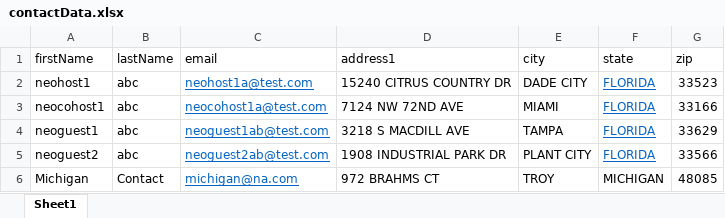
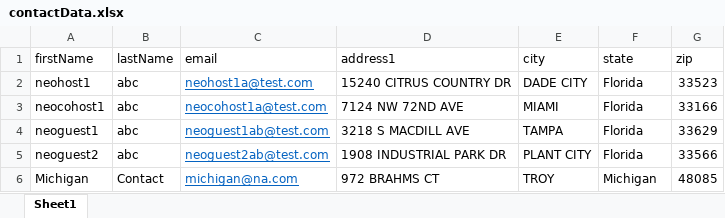
Before and after one commit to vishallamba25/cabi, an Excel workbook: NewArrivals/contactData.xlsx, sheet Sheet1, drawn as a sheet; values as stored, in another font and other column widths than the file's, no borders; the diff names each change by its address in the sheet, - before the commit and + after, or states it on an @@ line.

```diff
--- a/NewArrivals/contactData.xlsx (sheet Sheet1)
+++ b/NewArrivals/contactData.xlsx (sheet Sheet1)
-F2:F5 (state): FLORIDA
+F2:F5 (state): Florida
@@ F2:F5 underline: on → off, text colour: #0563C1 → black @@
-F6 (state): MICHIGAN
+F6 (state): Michigan
```
Also changed, not shown: NewArrivals/credData.xlsx, 28 other files.
